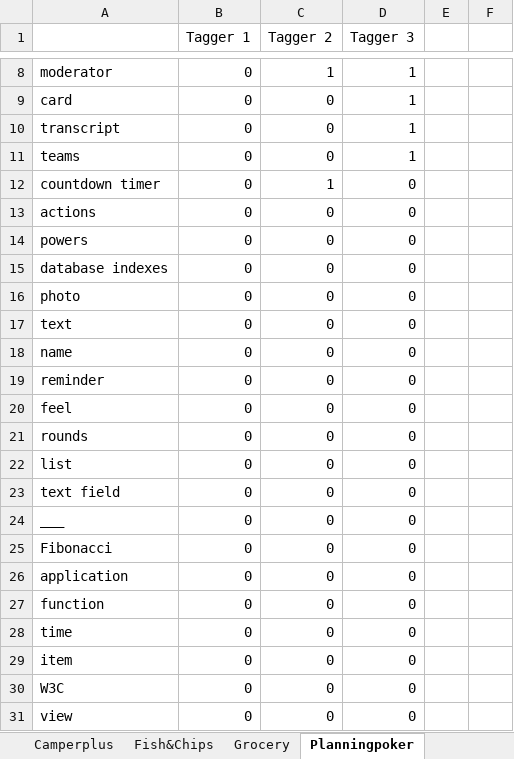
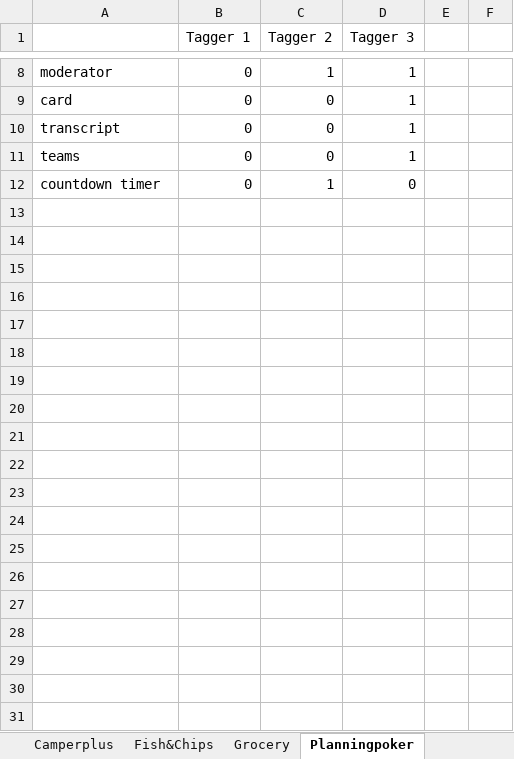
Before and after one commit to Maximbrg/Material-RE24, an Excel workbook: A Benchmark for Domain Model/Agreement/Agreement - Classes.xlsx, sheet Planningpoker, drawn as a sheet; only a part is shown, gaps mark what is left out; values as stored, in another font and other column widths than the file's, no borders; the diff covers the shown part only; the diff names each change by its address in the sheet, - before the commit and + after, or states it on an @@ line.

```diff
--- a/A Benchmark for Domain Model/Agreement/Agreement - Classes.xlsx (sheet Planningpoker)
+++ b/A Benchmark for Domain Model/Agreement/Agreement - Classes.xlsx (sheet Planningpoker)
-row 13: actions | 0 | 0 | 0
-row 14: powers | 0 | 0 | 0
-row 15: database indexes | 0 | 0 | 0
-row 16: photo | 0 | 0 | 0
-row 17: text | 0 | 0 | 0
-row 18: name | 0 | 0 | 0
-row 19: reminder | 0 | 0 | 0
-row 20: feel | 0 | 0 | 0
-row 21: rounds | 0 | 0 | 0
-row 22: list | 0 | 0 | 0
-row 23: text field | 0 | 0 | 0
-row 24: ___ | 0 | 0 | 0
-row 25: Fibonacci | 0 | 0 | 0
-row 26: application | 0 | 0 | 0
-row 27: function | 0 | 0 | 0
-row 28: time | 0 | 0 | 0
-row 29: item | 0 | 0 | 0
-row 30: W3C | 0 | 0 | 0
-row 31: view | 0 | 0 | 0
```
Also changed, not shown: 101 removed rows, 1 edited cell, cell formats and merged cells elsewhere in this sheet, sheet Recycling, sheet Fish&Chips, sheet School, sheet Ticket, sheet Camperplus, sheet Grocery, 2 more sheets, 54 other files.
